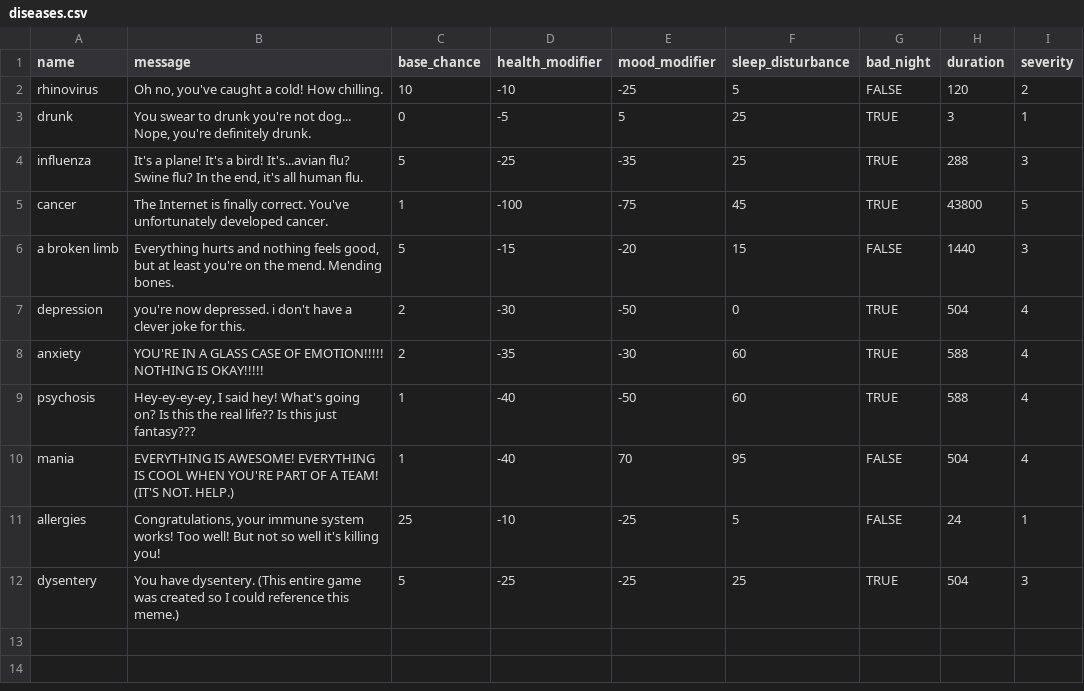
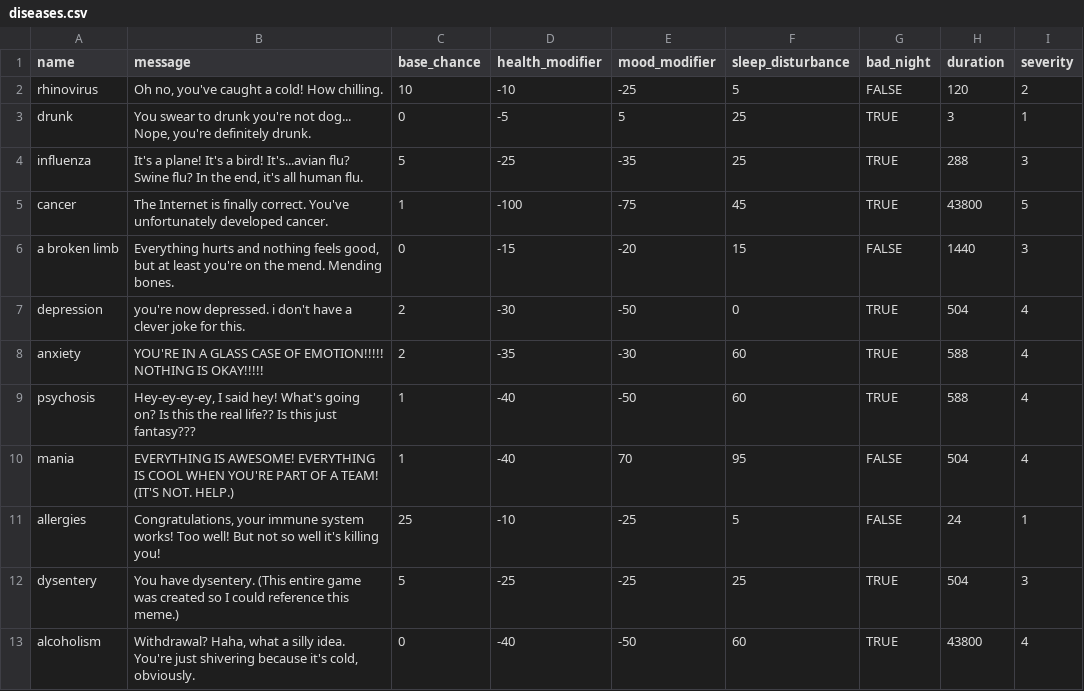
Before and after one commit to lunartofu/snoregon-trail, a CSV file: assets/diseases.csv, drawn as a sheet.

Commit message:
set up all text display functions, updated some assets

```diff
--- a/assets/diseases.csv
+++ b/assets/diseases.csv
@@ -5,3 +5,3 @@ influenza,"It's a plane! It's a bird! It's...avian flu? Swine flu? In the end, i
 cancer,The Internet is finally correct. You've unfortunately developed cancer.,1,-100,-75,45,TRUE,43800,5
-a broken limb,"Everything hurts and nothing feels good, but at least you're on the mend. Mending bones.",5,-15,-20,15,FALSE,1440,3
+a broken limb,"Everything hurts and nothing feels good, but at least you're on the mend. Mending bones.",0,-15,-20,15,FALSE,1440,3
 depression,you're now depressed. i don't have a clever joke for this.,2,-30,-50,0,TRUE,504,4
@@ -12 +12,2 @@ allergies,"Congratulations, your immune system works! Too well! But not so well
 dysentery,You have dysentery. (This entire game was created so I could reference this meme.),5,-25,-25,25,TRUE,504,3
+alcoholism,"Withdrawal? Haha, what a silly idea. You're just shivering because it's cold, obviously.",0,-40,-50,60,TRUE,43800,4
```
Also changed, not shown: 10 other files.
